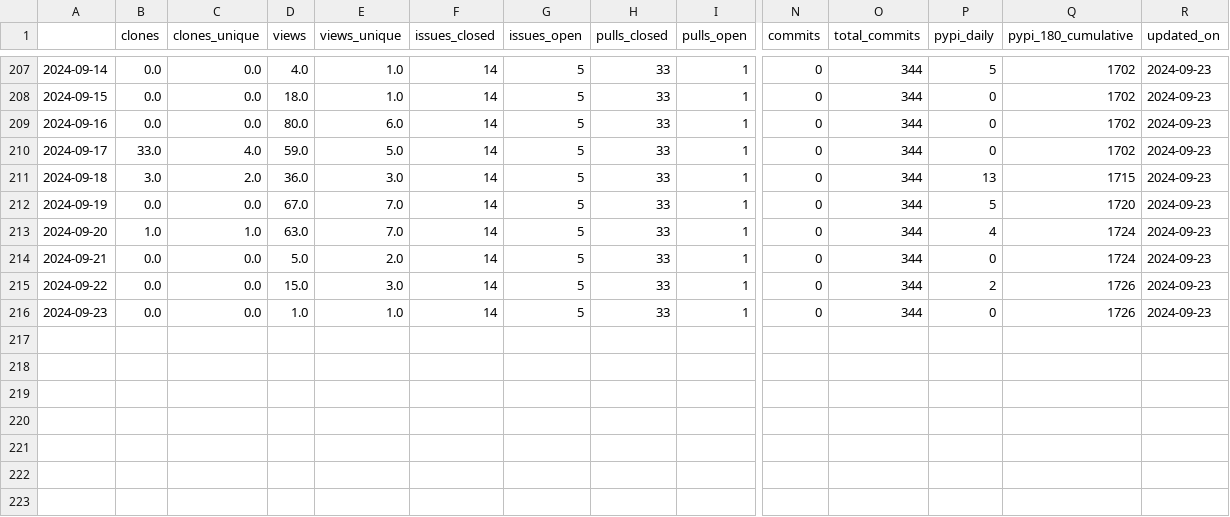
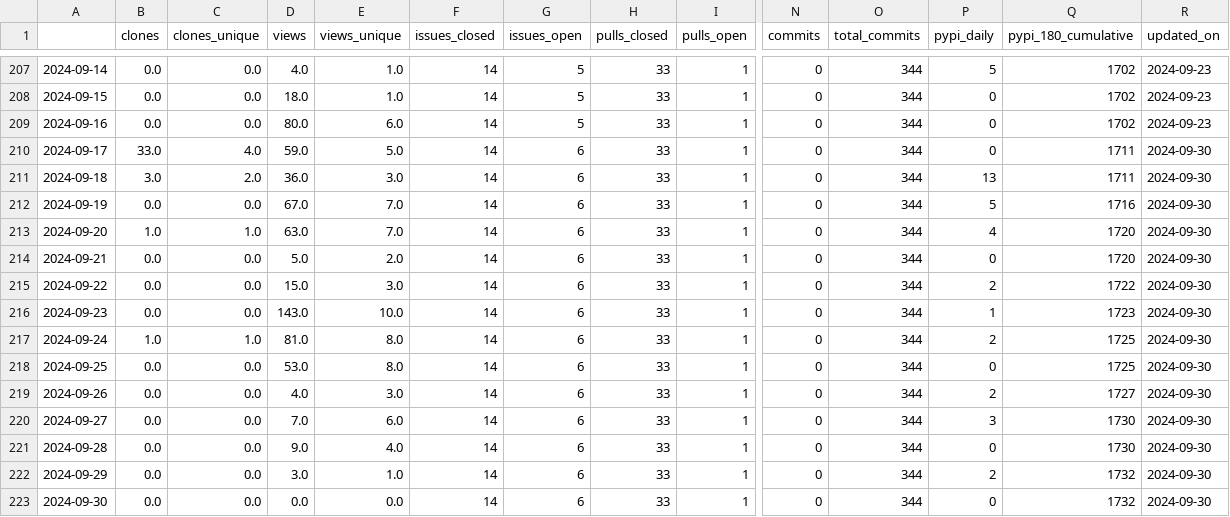
Before and after one commit to malihass/osos, a CSV file: data/bioreactordesign.csv, drawn as a sheet; only a part is shown, gaps mark what is left out; rows hold the shown columns only; the diff names each change by its address in the sheet, - before the commit and + after, or states it on an @@ line.

```diff
--- a/data/bioreactordesign.csv
+++ b/data/bioreactordesign.csv
-G210:G216 (issues_open): 5
+G210:G216 (issues_open): 6
-Q210 (pypi_180_cumulative): 1702
+Q210 (pypi_180_cumulative): 1711
-R210:R216 (updated_on): 2024-09-23
+R210:R216 (updated_on): 2024-09-30
-Q211 (pypi_180_cumulative): 1715
+Q211 (pypi_180_cumulative): 1711
-Q212 (pypi_180_cumulative): 1720
+Q212 (pypi_180_cumulative): 1716
-Q213:Q214 (pypi_180_cumulative): 1724
+Q213:Q214 (pypi_180_cumulative): 1720
-Q215 (pypi_180_cumulative): 1726
+Q215 (pypi_180_cumulative): 1722
-D216 (views): 1.0
+D216 (views): 143.0
-E216 (views_unique): 1.0
+E216 (views_unique): 10.0
-P216 (pypi_daily): 0
+P216 (pypi_daily): 1
-Q216 (pypi_180_cumulative): 1726
+Q216 (pypi_180_cumulative): 1723
+row 217: 2024-09-24 | 1.0 | 1.0 | 81.0 | 8.0 | 14 | 6 | 33 | 1 | 0 | 344 | 2 | 1725 | 2024-09-30
+row 218: 2024-09-25 | 0.0 | 0.0 | 53.0 | 8.0 | 14 | 6 | 33 | 1 | 0 | 344 | 0 | 1725 | 2024-09-30
+row 219: 2024-09-26 | 0.0 | 0.0 | 4.0 | 3.0 | 14 | 6 | 33 | 1 | 0 | 344 | 2 | 1727 | 2024-09-30
+row 220: 2024-09-27 | 0.0 | 0.0 | 7.0 | 6.0 | 14 | 6 | 33 | 1 | 0 | 344 | 3 | 1730 | 2024-09-30
+row 221: 2024-09-28 | 0.0 | 0.0 | 9.0 | 4.0 | 14 | 6 | 33 | 1 | 0 | 344 | 0 | 1730 | 2024-09-30
+row 222: 2024-09-29 | 0.0 | 0.0 | 3.0 | 1.0 | 14 | 6 | 33 | 1 | 0 | 344 | 2 | 1732 | 2024-09-30
+row 223: 2024-09-30 | 0.0 | 0.0 | 0.0 | 0.0 | 14 | 6 | 33 | 1 | 0 | 344 | 0 | 1732 | 2024-09-30
```
Also changed, not shown: data/pelephysics.csv, data/phase-space-sampling.csv, 15 other files.
